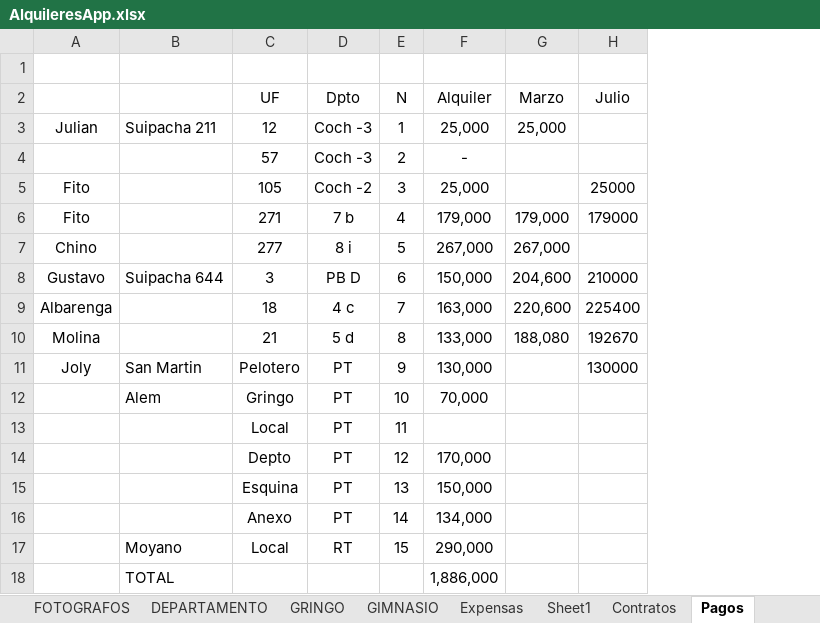
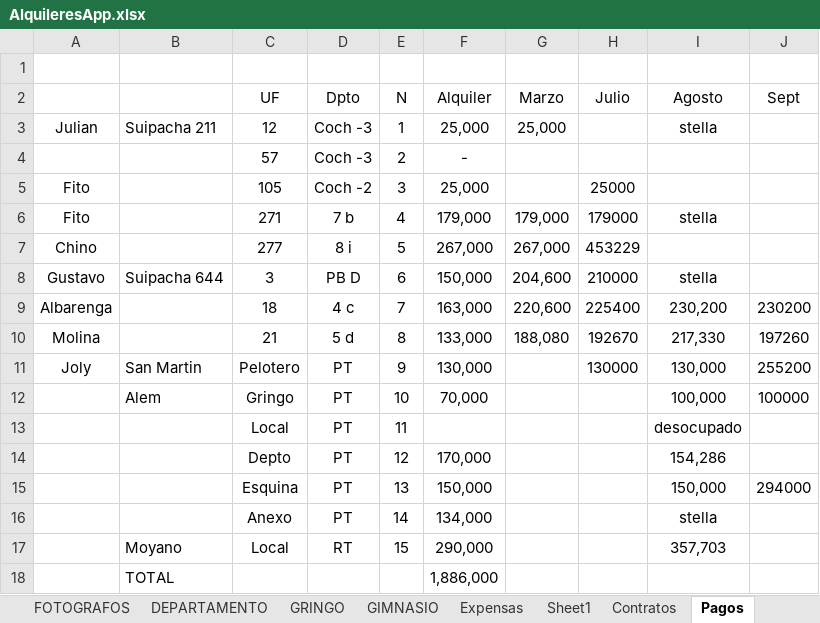
Before and after one commit to SELF-msselve/Personal, an Excel workbook: PagoExpensas/AlquileresApp.xlsx, sheet Pagos, drawn as a sheet; values as stored, in another font and other column widths than the file's, no borders; the diff names each change by its address in the sheet, - before the commit and + after, or states it on an @@ line.

```diff
--- a/PagoExpensas/AlquileresApp.xlsx (sheet Pagos)
+++ b/PagoExpensas/AlquileresApp.xlsx (sheet Pagos)
+column I (Agosto), rows 3-17: stella |  |  | stella |  | stella | 230,200 | 217,330 | 130,000 | 100,000 | desocupado | 154,286 | 150,000 | stella | 357,703
+column J (Sept), rows 9-15: 230200 | 197260 | 255200 | 100000 |  |  | 294000
-H7 (Julio): (empty)
+H7 (Julio): 453229
```
Also changed, not shown: sheet Sheet1, sheet Expensas, sheet Resumen, formulas that keep their value, 6 other files.
